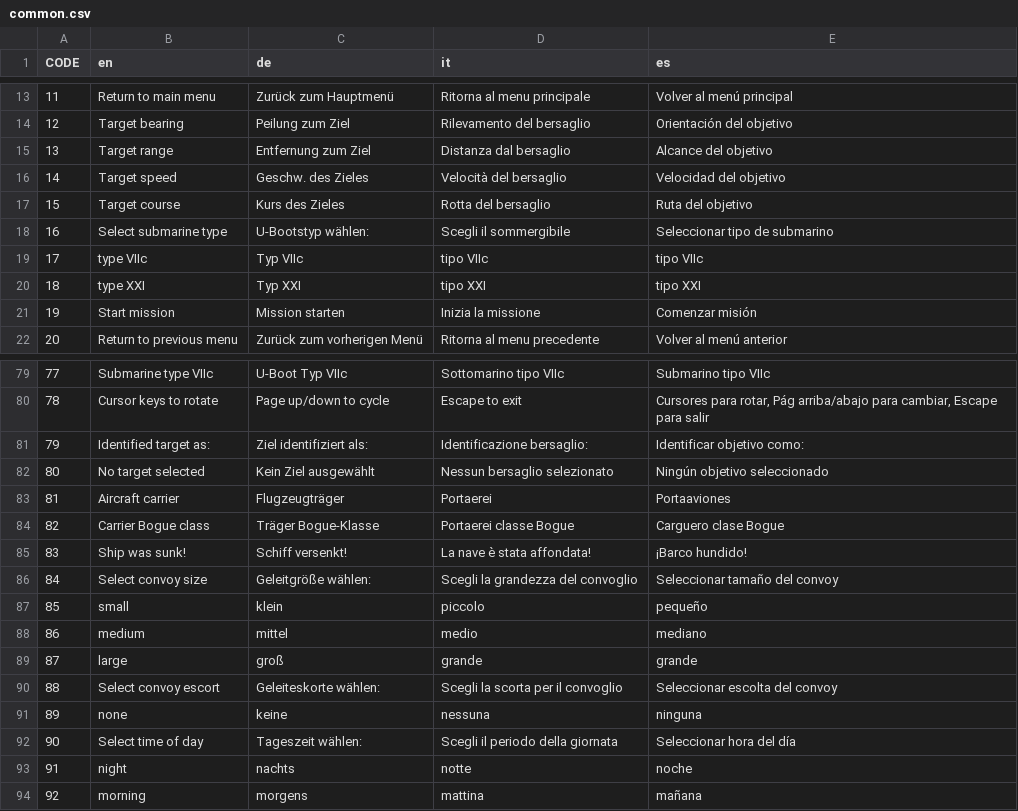
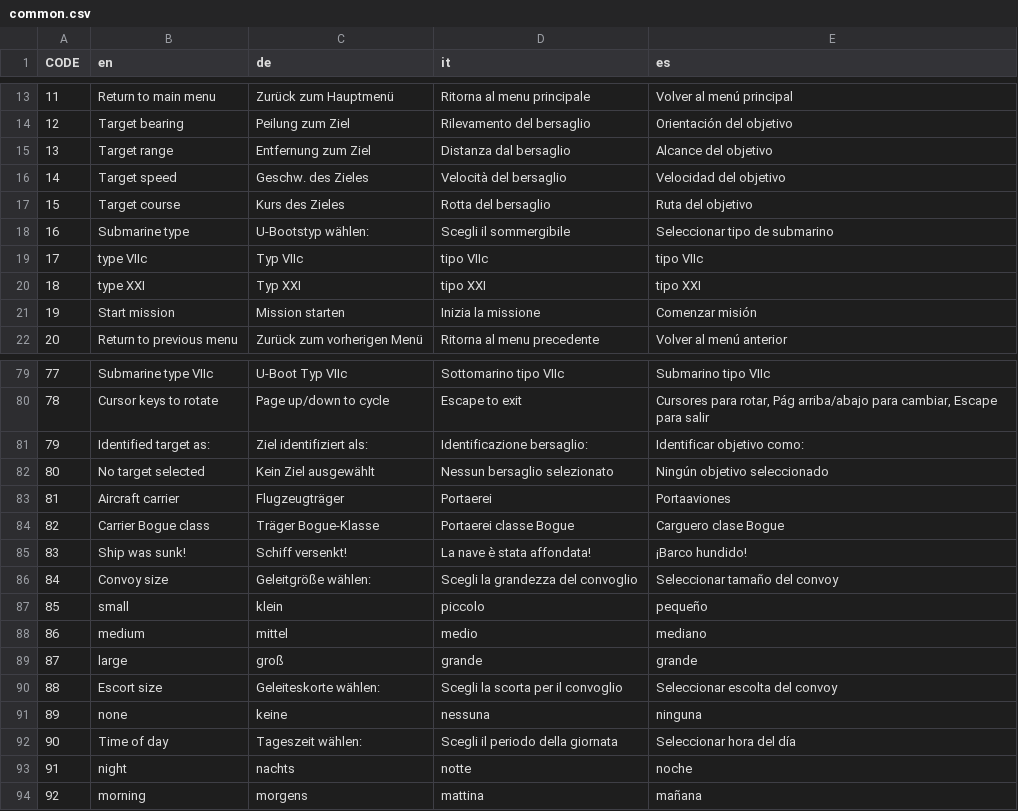
Before and after one commit to ericwomer/dangerdeep, a CSV file: dangerdeep/data/texts/common.csv, drawn as a sheet; only a part is shown, gaps mark what is left out.

Commit message:
Changed Convoy battle menu option tittles to removing text cluttering in english language.

```diff
--- a/dangerdeep/data/texts/common.csv
+++ b/dangerdeep/data/texts/common.csv
@@ -17,3 +17,3 @@
 15;"Target course";"Kurs des Zieles";"Rotta del bersaglio";"Ruta del objetivo"
-16;"Select submarine type";"U-Bootstyp wählen: ";"Scegli il sommergibile";"Seleccionar tipo de submarino"
+16;"Submarine type";"U-Bootstyp wählen: ";"Scegli il sommergibile";"Seleccionar tipo de submarino"
 17;"type VIIc";"Typ VIIc";"tipo VIIc";"tipo VIIc"
@@ -85,3 +85,3 @@
 83;"Ship was sunk!";"Schiff versenkt!";"La nave è stata affondata!";"¡Barco hundido!"
-84;"Select convoy size";"Geleitgröße wählen: ";"Scegli la grandezza del convoglio";"Seleccionar tamaño del convoy"
+84;"Convoy size";"Geleitgröße wählen: ";"Scegli la grandezza del convoglio";"Seleccionar tamaño del convoy"
 85;"small";"klein";"piccolo";"pequeño"
@@ -89,5 +89,5 @@
 87;"large";"groß";"grande";"grande"
-88;"Select convoy escort";"Geleiteskorte wählen: ";"Scegli la scorta per il convoglio";"Seleccionar escolta del convoy"
+88;"Escort size";"Geleiteskorte wählen: ";"Scegli la scorta per il convoglio";"Seleccionar escolta del convoy"
 89;"none";"keine";"nessuna";"ninguna"
-90;"Select time of day";"Tageszeit wählen: ";"Scegli il periodo della giornata";"Seleccionar hora del día"
+90;"Time of day";"Tageszeit wählen: ";"Scegli il periodo della giornata";"Seleccionar hora del día"
 91;"night";"nachts";"notte";"noche"
```
